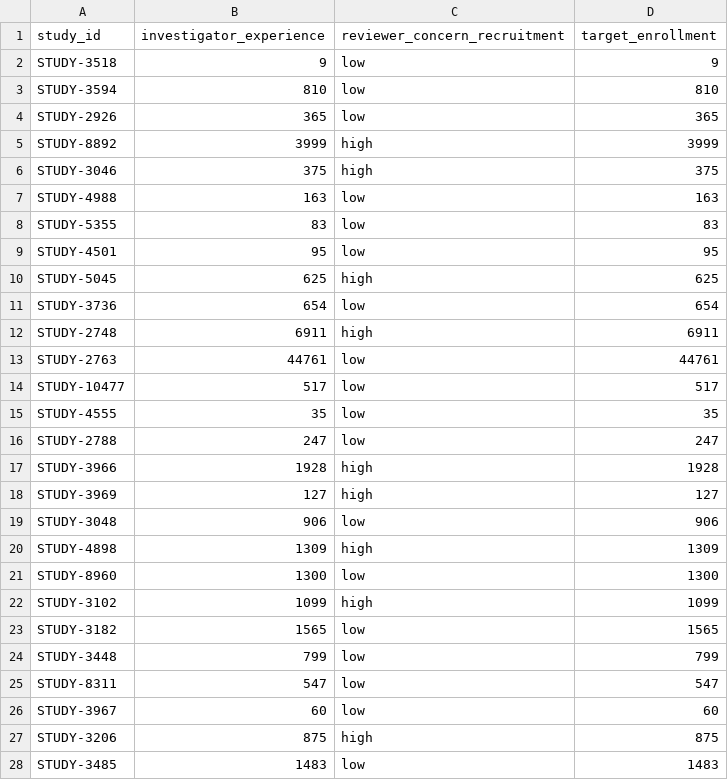
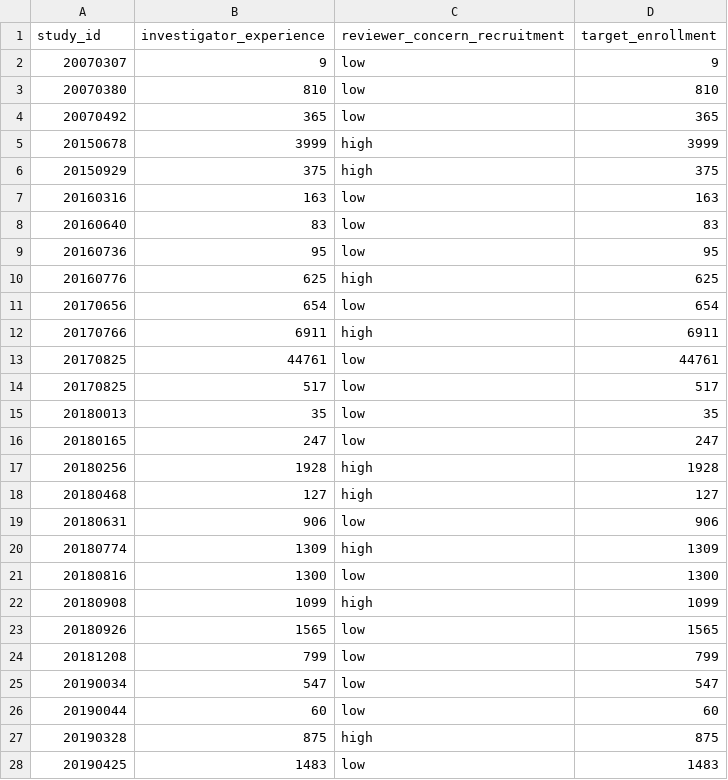
Before and after one commit to ccana003/trialcast, a CSV file: data/feasibility_data.csv, drawn as a sheet; only a part is shown; the diff covers the shown part only.

Commit message:
using real data

```diff
--- a/data/feasibility_data.csv
+++ b/data/feasibility_data.csv
@@ -1,28 +1,28 @@
 study_id,investigator_experience,reviewer_concern_recruitment,target_enrollment
-STUDY-3518,9,low,9
-STUDY-3594,810,low,810
-STUDY-2926,365,low,365
-STUDY-8892,3999,high,3999
-STUDY-3046,375,high,375
-STUDY-4988,163,low,163
-STUDY-5355,83,low,83
-STUDY-4501,95,low,95
-STUDY-5045,625,high,625
-STUDY-3736,654,low,654
-STUDY-2748,6911,high,6911
-STUDY-2763,44761,low,44761
-STUDY-10477,517,low,517
-STUDY-4555,35,low,35
-STUDY-2788,247,low,247
-STUDY-3966,1928,high,1928
-STUDY-3969,127,high,127
-STUDY-3048,906,low,906
-STUDY-4898,1309,high,1309
-STUDY-8960,1300,low,1300
-STUDY-3102,1099,high,1099
-STUDY-3182,1565,low,1565
-STUDY-3448,799,low,799
-STUDY-8311,547,low,547
-STUDY-3967,60,low,60
-STUDY-3206,875,high,875
-STUDY-3485,1483,low,1483
+20070307,9,low,9
+20070380,810,low,810
+20070492,365,low,365
+20150678,3999,high,3999
+20150929,375,high,375
+20160316,163,low,163
+20160640,83,low,83
+20160736,95,low,95
+20160776,625,high,625
+20170656,654,low,654
+20170766,6911,high,6911
+20170825,44761,low,44761
+20170825,517,low,517
+20180013,35,low,35
+20180165,247,low,247
+20180256,1928,high,1928
+20180468,127,high,127
+20180631,906,low,906
+20180774,1309,high,1309
+20180816,1300,low,1300
+20180908,1099,high,1099
+20180926,1565,low,1565
+20181208,799,low,799
+20190034,547,low,547
+20190044,60,low,60
+20190328,875,high,875
+20190425,1483,low,1483
```
Also changed, not shown: 103 edited cells elsewhere in this file, data/protocol_data.csv, data/recruitment_data.csv, 7 other files.
